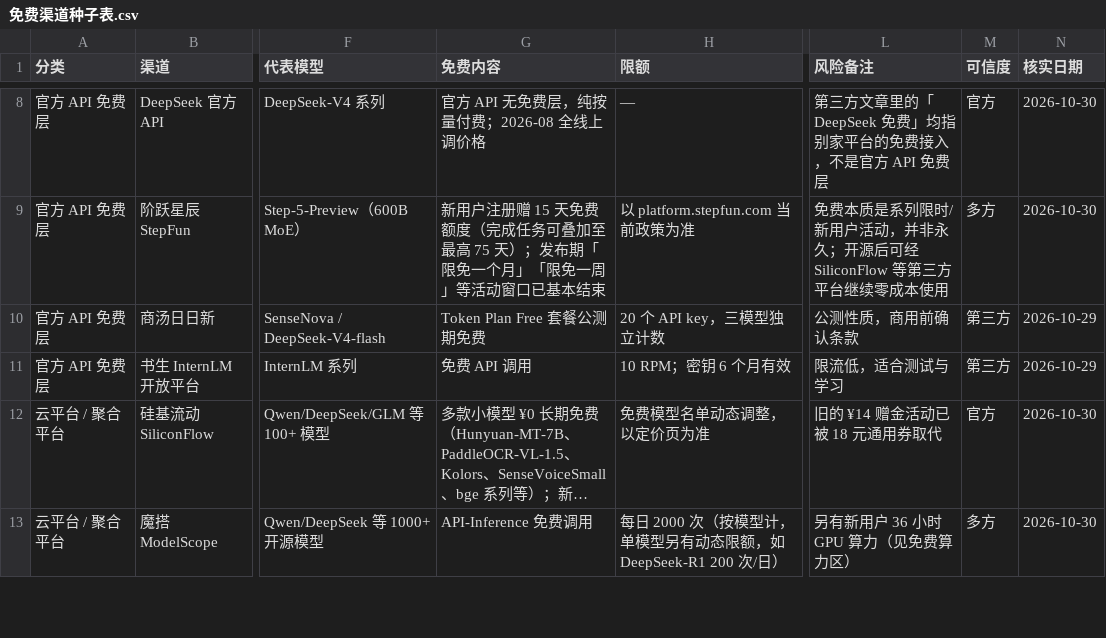
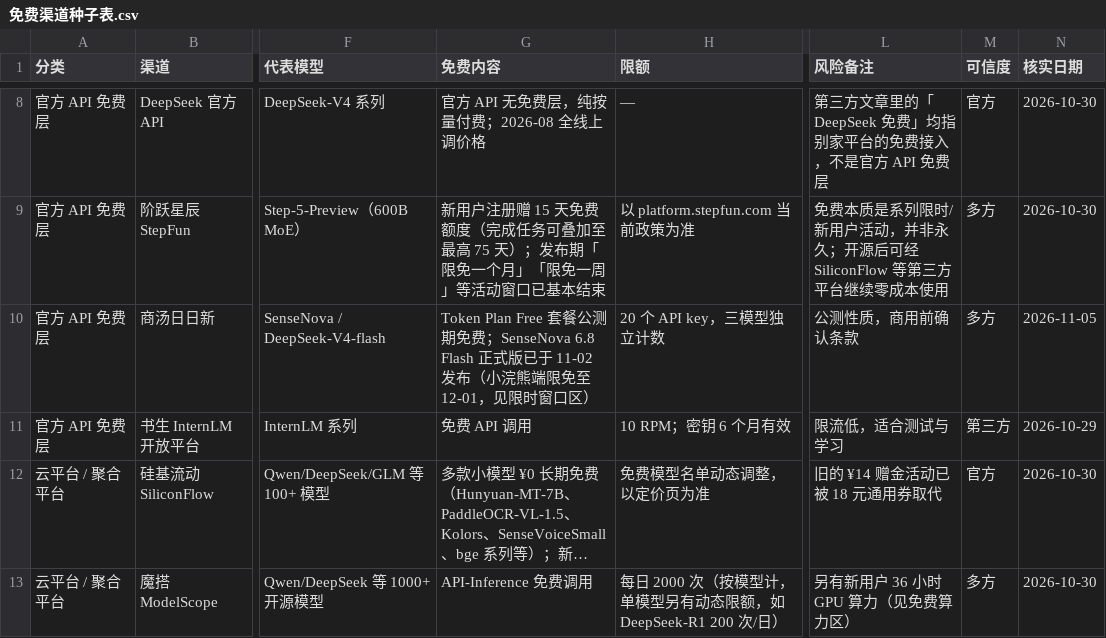
Before and after one commit to lm7644/free-llm-tracker, a CSV file: 免费渠道种子表.csv, drawn as a sheet; only a part is shown, gaps mark what is left out; long unchanged cells end in …; the diff covers the shown part only; the diff names each change by its address in the sheet, - before the commit and + after, or states it on an @@ line.

Commit message:
v3.7: CSV sync (93 rows)

```diff
--- a/免费渠道种子表.csv
+++ b/免费渠道种子表.csv
-G10 (免费内容): …测期免费
+G10 (免费内容): …测期免费；SenseNova 6.8 Flash 正式版已于 11-02 发布（小浣熊端限免至 12-01，见限时窗口区）
-M10 (可信度): 第三方
+M10 (可信度): 多方
-N10 (核实日期): 2026-10-29
+N10 (核实日期): 2026-11-05
```
Also changed, not shown: 1 added row elsewhere in this file.
